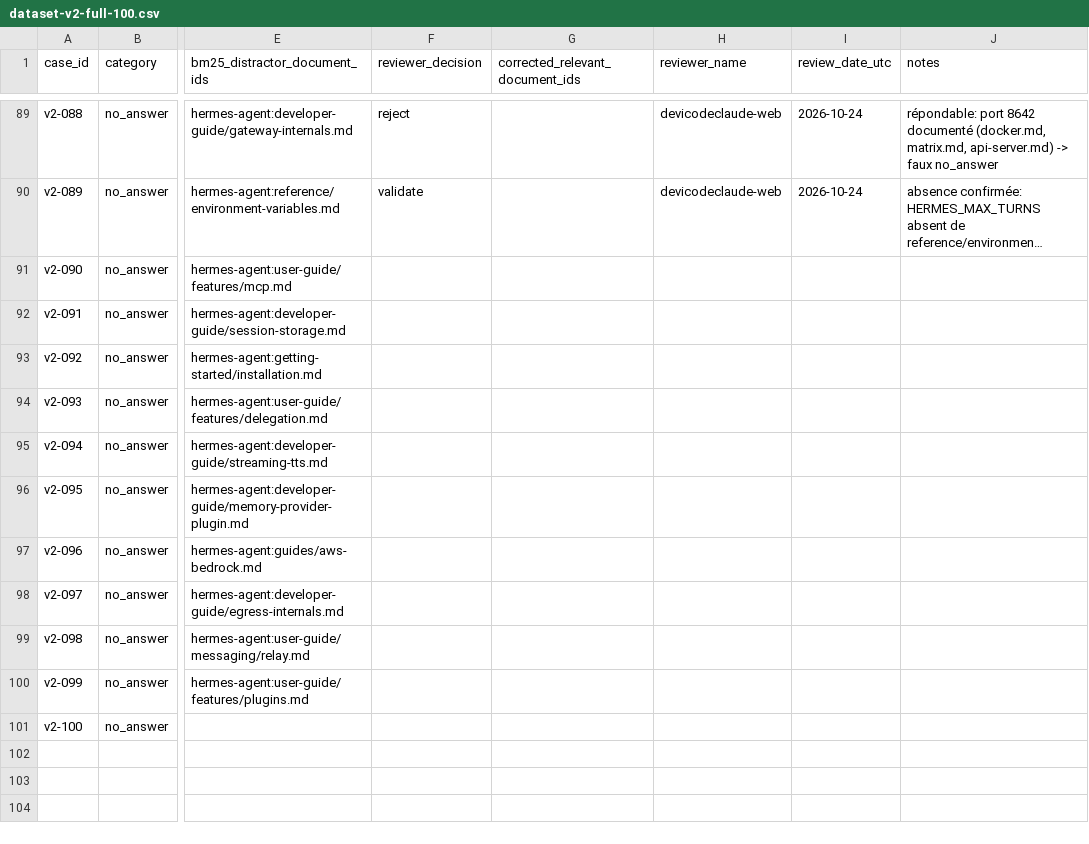
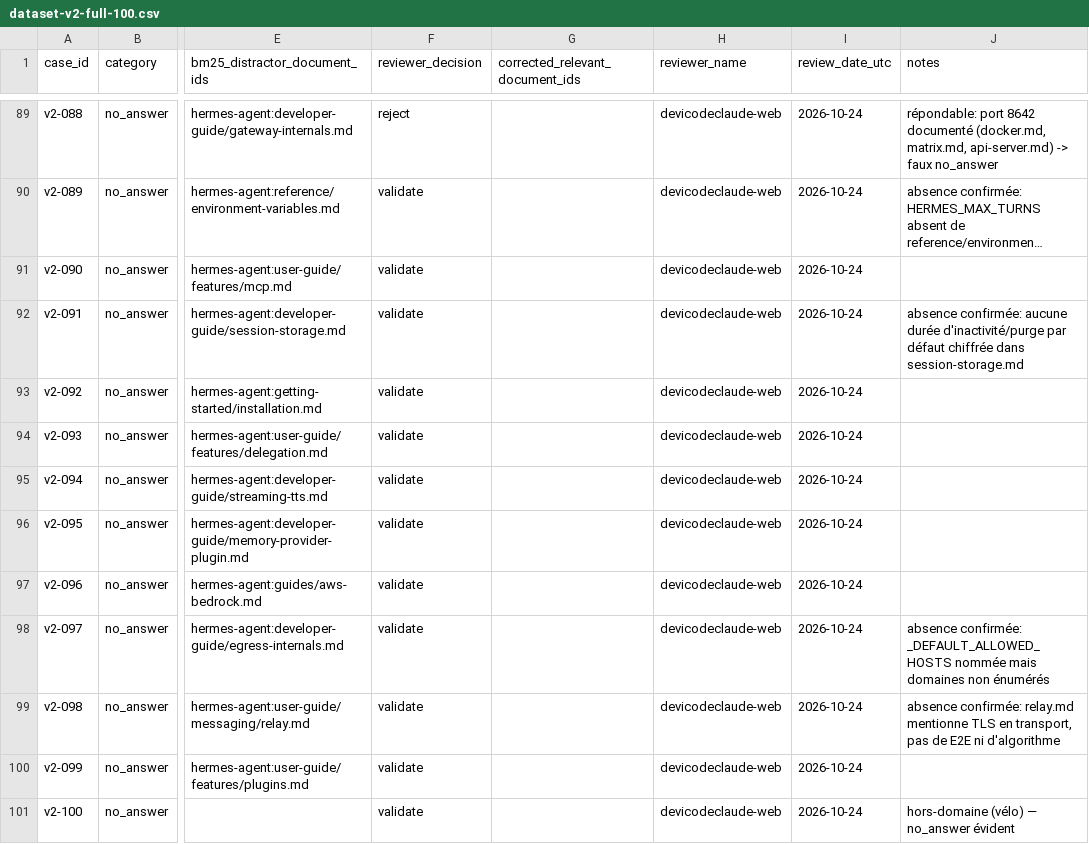
Before and after one commit to devicodeclaude-web/Rag-hermes-agent-, a CSV file: data/review/dataset-v2-full-100.csv, drawn as a sheet; only a part is shown, gaps mark what is left out; long unchanged cells end in …; the diff names each change by its address in the sheet, - before the commit and + after, or states it on an @@ line.

Commit message:
feat(revue): revue humaine dataset-v2 — lot v2-090..100 (100/100, revue complète)
- 11 no_answer vérifiés contre le corpus, tous validate (faits réellement absents)
- Revue humaine dataset-v2 terminée: 79 validate / 15 rewrite / 6 reject

```diff
--- a/data/review/dataset-v2-full-100.csv
+++ b/data/review/dataset-v2-full-100.csv
-F91:F101 (reviewer_decision): (empty)
+F91:F101 (reviewer_decision): validate
-H91:H101 (reviewer_name): (empty)
+H91:H101 (reviewer_name): devicodeclaude-web
-I91:I101 (review_date_utc): (empty)
+I91:I101 (review_date_utc): 2026-10-24
-J92 (notes): (empty)
+J92 (notes): absence confirmée: aucune durée d'inactivité/purge par défaut chiffrée dans session-storage.md
-J98 (notes): (empty)
+J98 (notes): absence confirmée: _DEFAULT_ALLOWED_HOSTS nommée mais domaines non énumérés
-J99 (notes): (empty)
+J99 (notes): absence confirmée: relay.md mentionne TLS en transport, pas de E2E ni d'algorithme
-J101 (notes): (empty)
+J101 (notes): hors-domaine (vélo) — no_answer évident
```
